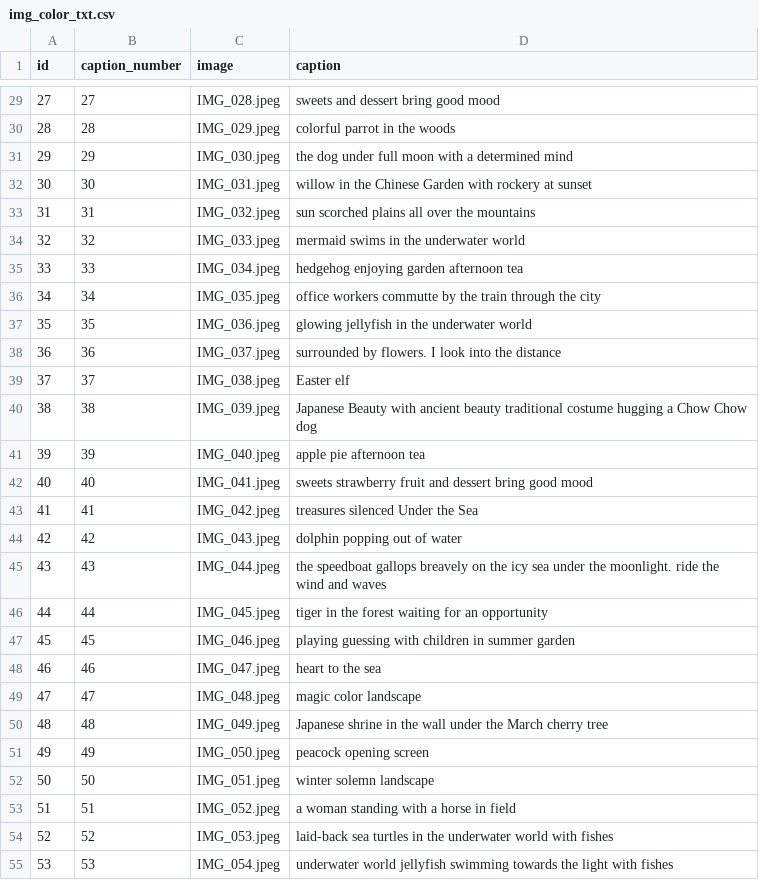
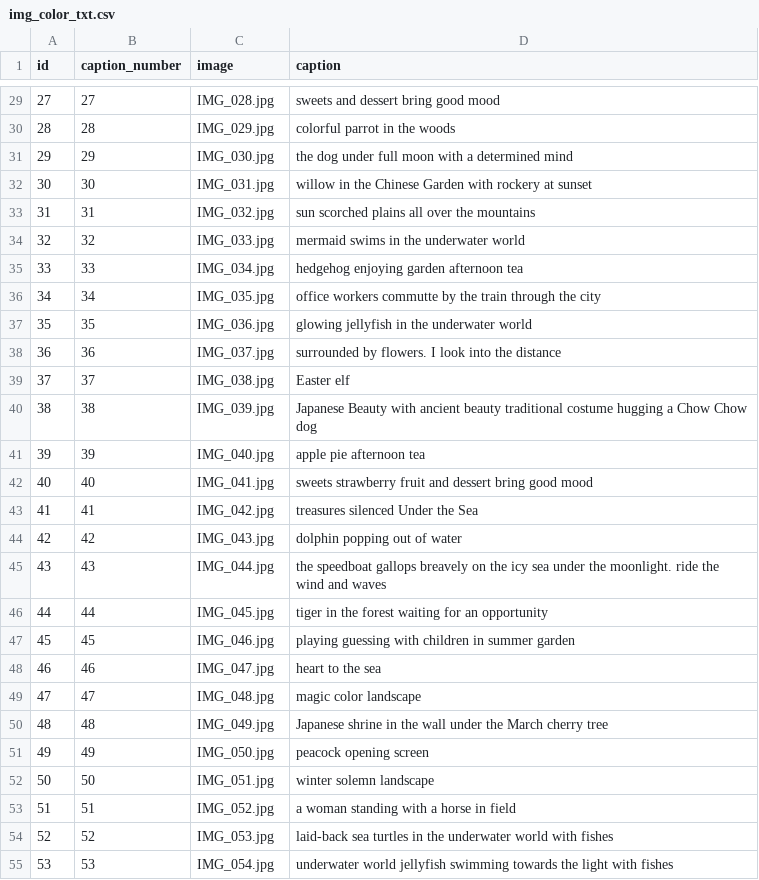
Before and after one commit to ZhangLe59151/sg-dataset, a CSV file: image/img_color_txt.csv, drawn as a sheet; only a part is shown, gaps mark what is left out; the diff covers the shown part only.

```diff
--- a/image/img_color_txt.csv
+++ b/image/img_color_txt.csv
@@ -29,27 +29,27 @@ id,caption_number,image,caption
-27,27,IMG_028.jpeg,sweets and dessert bring good mood
-28,28,IMG_029.jpeg,colorful parrot in the woods
-29,29,IMG_030.jpeg,the dog under full moon with a determined mind
-30,30,IMG_031.jpeg,willow in the Chinese Garden with rockery at sunset
-31,31,IMG_032.jpeg,sun scorched plains all over the mountains
-32,32,IMG_033.jpeg,mermaid swims in the underwater world
-33,33,IMG_034.jpeg,hedgehog enjoying garden afternoon tea
-34,34,IMG_035.jpeg,office workers commutte by the train through the city
-35,35,IMG_036.jpeg,glowing jellyfish in the underwater world
-36,36,IMG_037.jpeg,surrounded by flowers. I look into the distance
-37,37,IMG_038.jpeg,Easter elf
-38,38,IMG_039.jpeg,Japanese Beauty with ancient beauty traditional costume hugging a Chow Chow dog
-39,39,IMG_040.jpeg,apple pie afternoon tea
-40,40,IMG_041.jpeg,sweets strawberry fruit and dessert bring good mood
-41,41,IMG_042.jpeg,treasures silenced Under the Sea
-42,42,IMG_043.jpeg,dolphin popping out of water
-43,43,IMG_044.jpeg,the speedboat gallops breavely on the icy sea under the moonlight. ride the wind and waves
-44,44,IMG_045.jpeg,tiger in the forest waiting for an opportunity
-45,45,IMG_046.jpeg,playing guessing with children in summer garden
-46,46,IMG_047.jpeg,heart to the sea
-47,47,IMG_048.jpeg,magic color landscape
-48,48,IMG_049.jpeg,Japanese shrine in the wall under the March cherry tree
-49,49,IMG_050.jpeg,peacock opening screen
-50,50,IMG_051.jpeg,winter solemn landscape
-51,51,IMG_052.jpeg,a woman standing with a horse in field
-52,52,IMG_053.jpeg,laid-back sea turtles in the underwater world with fishes
-53,53,IMG_054.jpeg,underwater world jellyfish swimming towards the light with fishes
+27,27,IMG_028.jpg,sweets and dessert bring good mood
+28,28,IMG_029.jpg,colorful parrot in the woods
+29,29,IMG_030.jpg,the dog under full moon with a determined mind
+30,30,IMG_031.jpg,willow in the Chinese Garden with rockery at sunset
+31,31,IMG_032.jpg,sun scorched plains all over the mountains
+32,32,IMG_033.jpg,mermaid swims in the underwater world
+33,33,IMG_034.jpg,hedgehog enjoying garden afternoon tea
+34,34,IMG_035.jpg,office workers commutte by the train through the city
+35,35,IMG_036.jpg,glowing jellyfish in the underwater world
+36,36,IMG_037.jpg,surrounded by flowers. I look into the distance
+37,37,IMG_038.jpg,Easter elf
+38,38,IMG_039.jpg,Japanese Beauty with ancient beauty traditional costume hugging a Chow Chow dog
+39,39,IMG_040.jpg,apple pie afternoon tea
+40,40,IMG_041.jpg,sweets strawberry fruit and dessert bring good mood
+41,41,IMG_042.jpg,treasures silenced Under the Sea
+42,42,IMG_043.jpg,dolphin popping out of water
+43,43,IMG_044.jpg,the speedboat gallops breavely on the icy sea under the moonlight. ride the wind and waves
+44,44,IMG_045.jpg,tiger in the forest waiting for an opportunity
+45,45,IMG_046.jpg,playing guessing with children in summer garden
+46,46,IMG_047.jpg,heart to the sea
+47,47,IMG_048.jpg,magic color landscape
+48,48,IMG_049.jpg,Japanese shrine in the wall under the March cherry tree
+49,49,IMG_050.jpg,peacock opening screen
+50,50,IMG_051.jpg,winter solemn landscape
+51,51,IMG_052.jpg,a woman standing with a horse in field
+52,52,IMG_053.jpg,laid-back sea turtles in the underwater world with fishes
+53,53,IMG_054.jpg,underwater world jellyfish swimming towards the light with fishes
```
Also changed, not shown: 123 edited cells elsewhere in this file.
